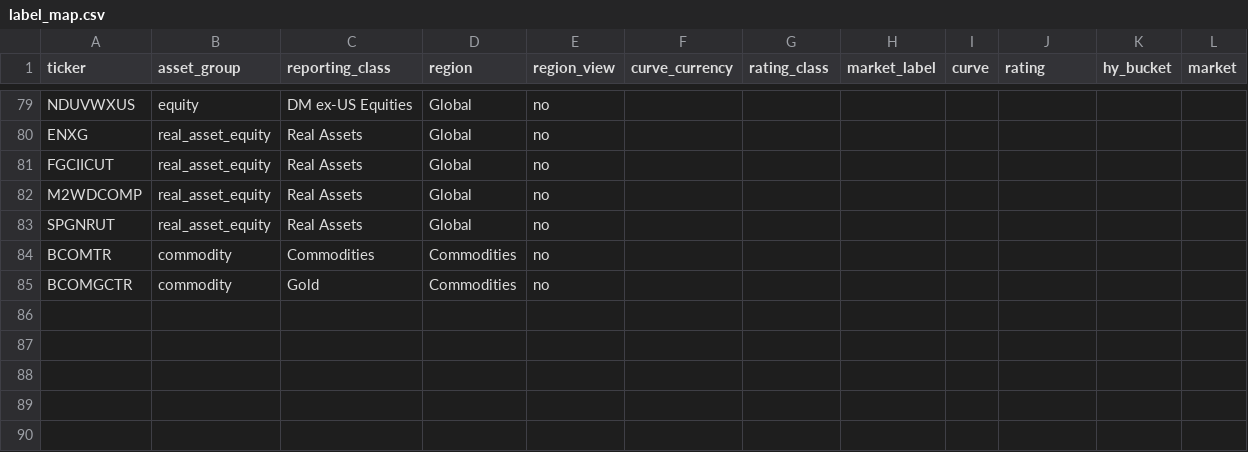
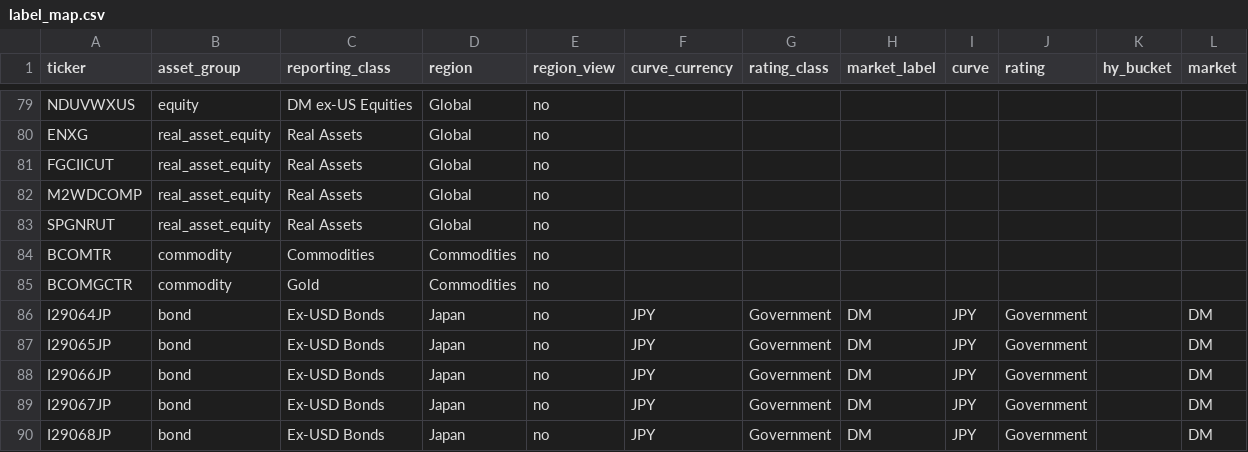
Before and after one commit to lelvieira-personal/signal-lab, a CSV file: data/universe/label_map.csv, drawn as a sheet; only a part is shown, gaps mark what is left out; the diff names each change by its address in the sheet, - before the commit and + after, or states it on an @@ line.

```diff
--- a/data/universe/label_map.csv
+++ b/data/universe/label_map.csv
+row 86: I29064JP | bond | Ex-USD Bonds | Japan | no | JPY | Government | DM | JPY | Government |  | DM
+row 87: I29065JP | bond | Ex-USD Bonds | Japan | no | JPY | Government | DM | JPY | Government |  | DM
+row 88: I29066JP | bond | Ex-USD Bonds | Japan | no | JPY | Government | DM | JPY | Government |  | DM
+row 89: I29067JP | bond | Ex-USD Bonds | Japan | no | JPY | Government | DM | JPY | Government |  | DM
+row 90: I29068JP | bond | Ex-USD Bonds | Japan | no | JPY | Government | DM | JPY | Government |  | DM
```
Also changed, not shown: data/universe/investable_universe.csv, 7 other files.
